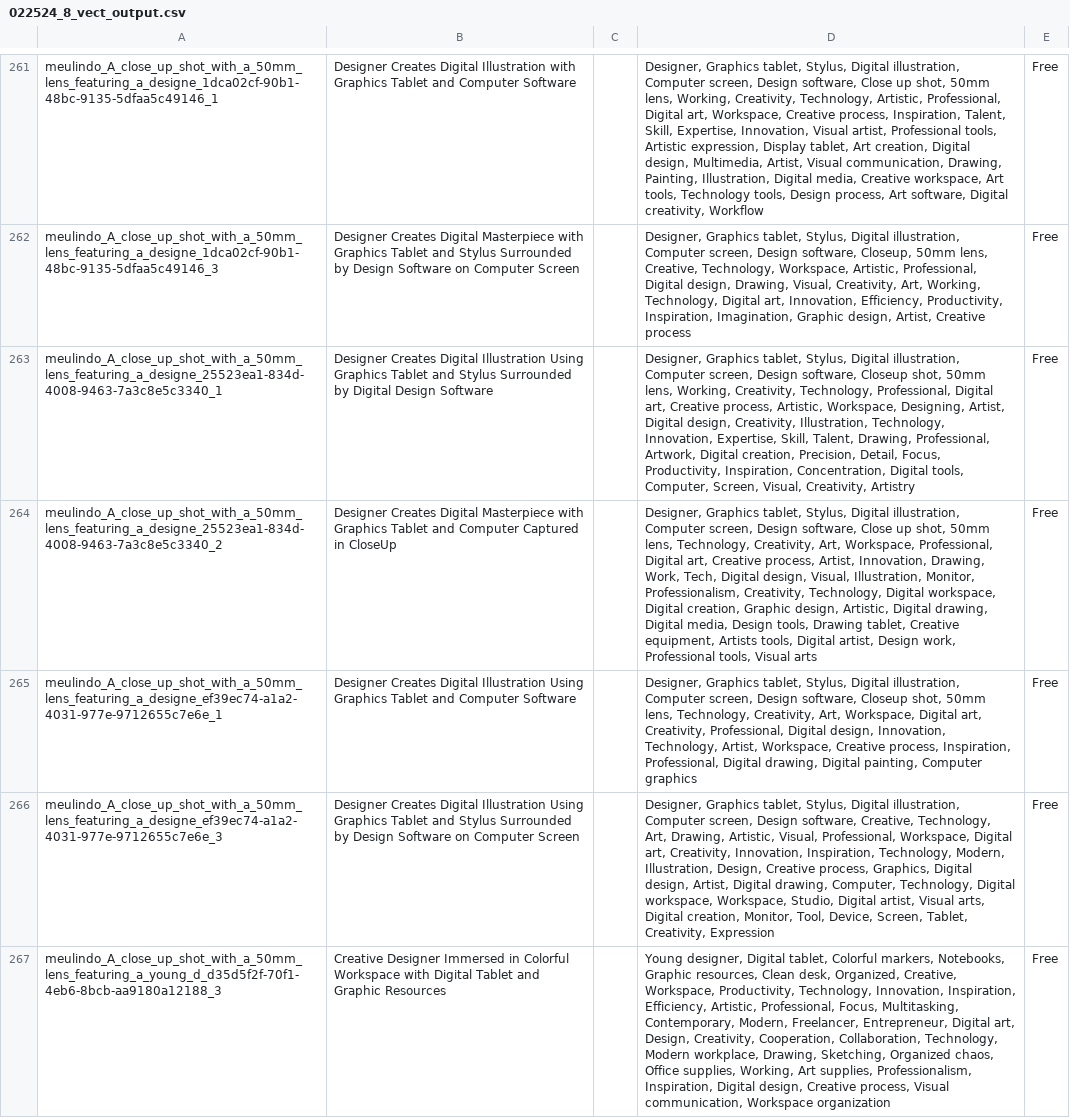
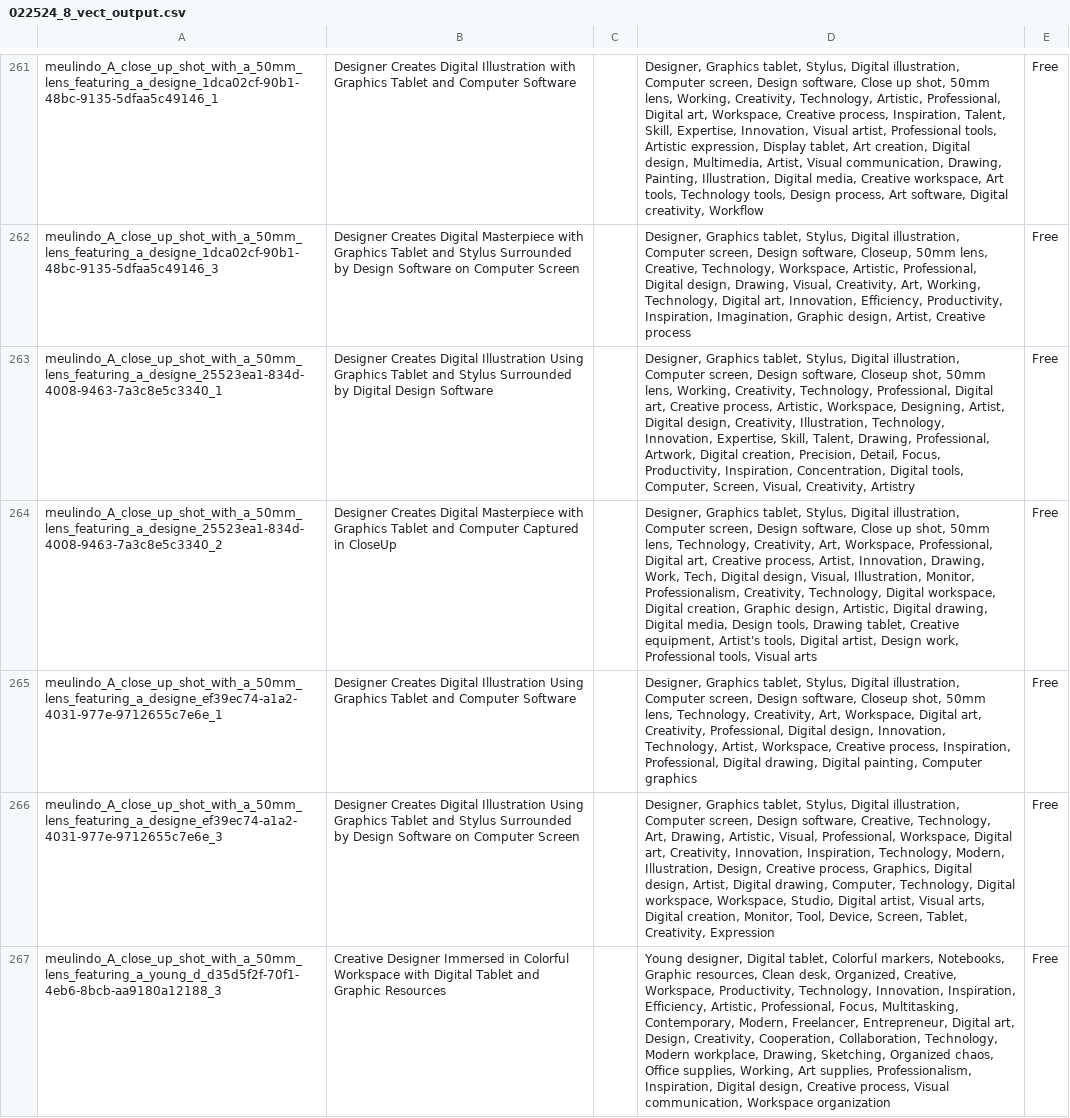
Before and after one commit to alexandreffaria/AutostockUtils, a CSV file: Generated CSV/Vecteezy/022524_8_vect_output.csv, drawn as a sheet; only a part is shown, gaps mark what is left out; the diff covers the shown part only; the diff names each change by its address in the sheet, - before the commit and + after, or states it on an @@ line.

```diff
--- a/Generated CSV/Vecteezy/022524_8_vect_output.csv
+++ b/Generated CSV/Vecteezy/022524_8_vect_output.csv
-D264: …Creative equipment, Artists tools, Digital…
+D264: …Creative equipment, Artist's tools, Digital…
```
Also changed, not shown: 36 edited cells elsewhere in this file, Generated CSV/Vecteezy/022424_7_vect_output.csv.
